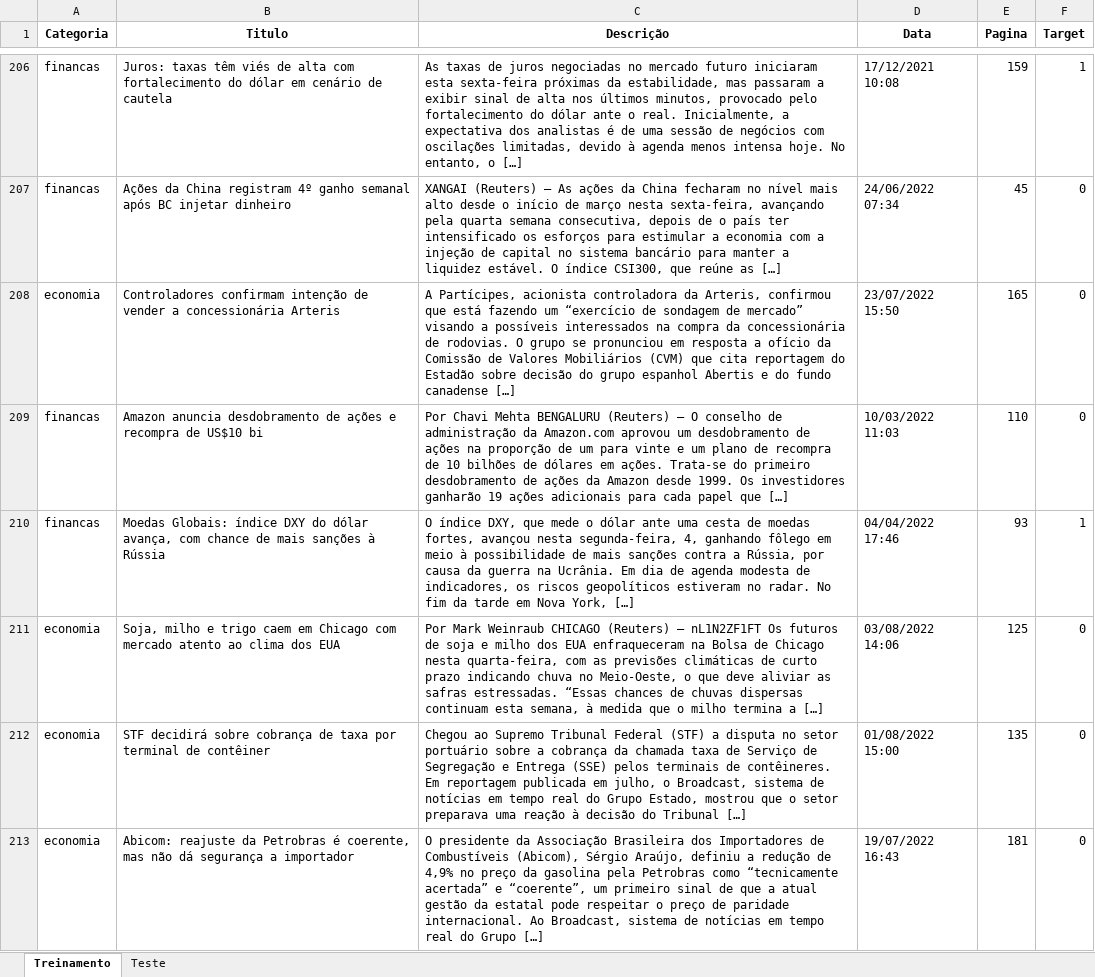
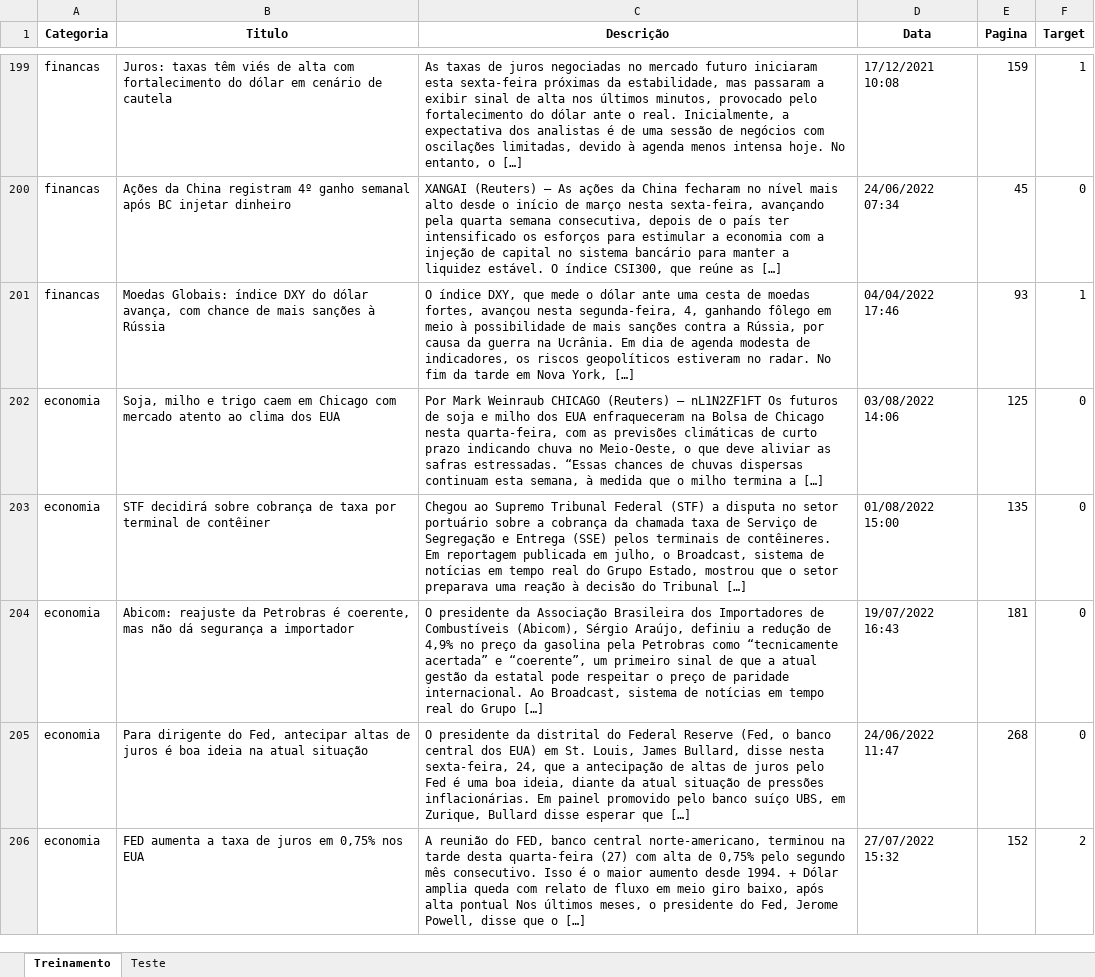
Before and after one commit to insper-classroom/22-2a-cd-p1-grupo_alexiabp, an Excel workbook: data/dados.xlsx, sheet Treinamento, drawn as a sheet; only a part is shown, gaps mark what is left out; the shorter side is filled out with more unchanged rows; values as stored, in another font and other column widths than the file's, no borders; the diff covers the shown part only; the diff names each change by its address in the sheet, - before the commit and + after, or states it on an @@ line.

Commit message:
Ajustes na proporção de taget e código

```diff
--- a/data/dados.xlsx (sheet Treinamento)
+++ b/data/dados.xlsx (sheet Treinamento)
-row 208: economia | Controladores confirmam intenção de vender a concessionária Arteris | A Partícipes, acionista controladora da Arteris, confirmou que está fazendo um “exercício de sondagem de mercado” visando a possíveis interessados na compra da concessionária de rodovias. O grupo se pronunciou em resposta a ofício da Comissão de Valores Mobiliários (CVM) que cita reportagem do Estadão sobre decisão do grupo espanhol Abertis e do fundo canadense […] | 23/07/2022 15:50 | 165 | 0
-row 209: financas | Amazon anuncia desdobramento de ações e recompra de US$10 bi | Por Chavi Mehta BENGALURU (Reuters) – O conselho de administração da Amazon.com aprovou um desdobramento de ações na proporção de um para vinte e um plano de recompra de 10 bilhões de dólares em ações. Trata-se do primeiro desdobramento de ações da Amazon desde 1999. Os investidores ganharão 19 ações adicionais para cada papel que […] | 10/03/2022 11:03 | 110 | 0
```
Also changed, not shown: 214 removed rows elsewhere in this sheet, sheet Teste, 1 other file.
